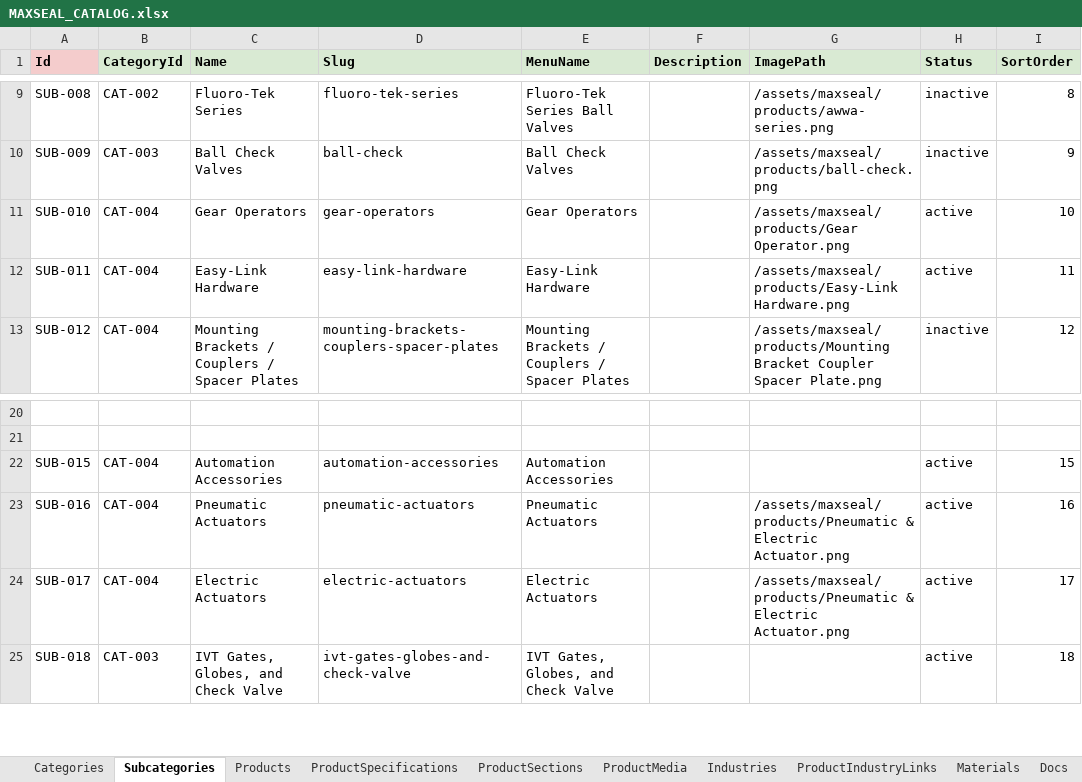
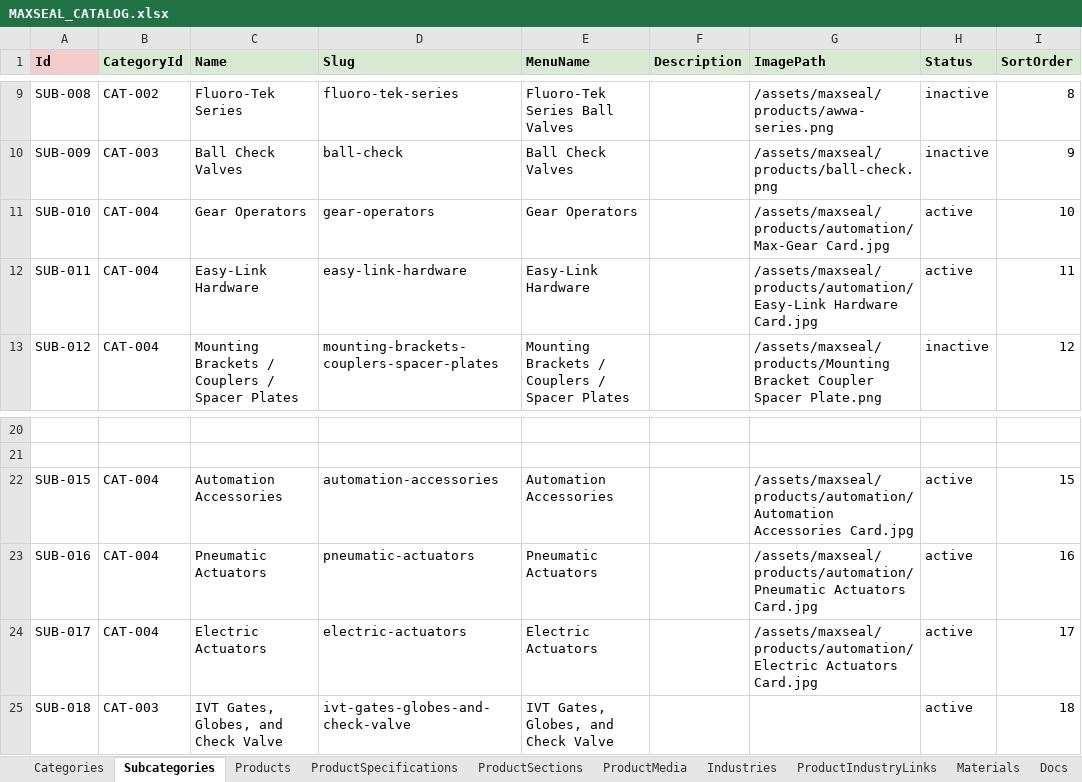
Before and after one commit to SriInnooryze/MAX-SEAL, an Excel workbook: MAX-SEAL-main/catalog/MAXSEAL_CATALOG.xlsx, sheet Subcategories, drawn as a sheet; only a part is shown, gaps mark what is left out; values as stored, in another font and other column widths than the file's, no borders; the diff names each change by its address in the sheet, - before the commit and + after, or states it on an @@ line.

```diff
--- a/MAX-SEAL-main/catalog/MAXSEAL_CATALOG.xlsx (sheet Subcategories)
+++ b/MAX-SEAL-main/catalog/MAXSEAL_CATALOG.xlsx (sheet Subcategories)
-G11 (ImagePath): /assets/maxseal/products/Gear Operator.png
+G11 (ImagePath): /assets/maxseal/products/automation/Max-Gear Card.jpg
-G12 (ImagePath): /assets/maxseal/products/Easy-Link Hardware.png
+G12 (ImagePath): /assets/maxseal/products/automation/Easy-Link Hardware Card.jpg
-G22 (ImagePath): (empty)
+G22 (ImagePath): /assets/maxseal/products/automation/Automation Accessories Card.jpg
-G23 (ImagePath): /assets/maxseal/products/Pneumatic & Electric Actuator.png
+G23 (ImagePath): /assets/maxseal/products/automation/Pneumatic Actuators Card.jpg
-G24 (ImagePath): /assets/maxseal/products/Pneumatic & Electric Actuator.png
+G24 (ImagePath): /assets/maxseal/products/automation/Electric Actuators Card.jpg
```
Also changed, not shown: sheet Gallery, sheet Products, 47 other files.
